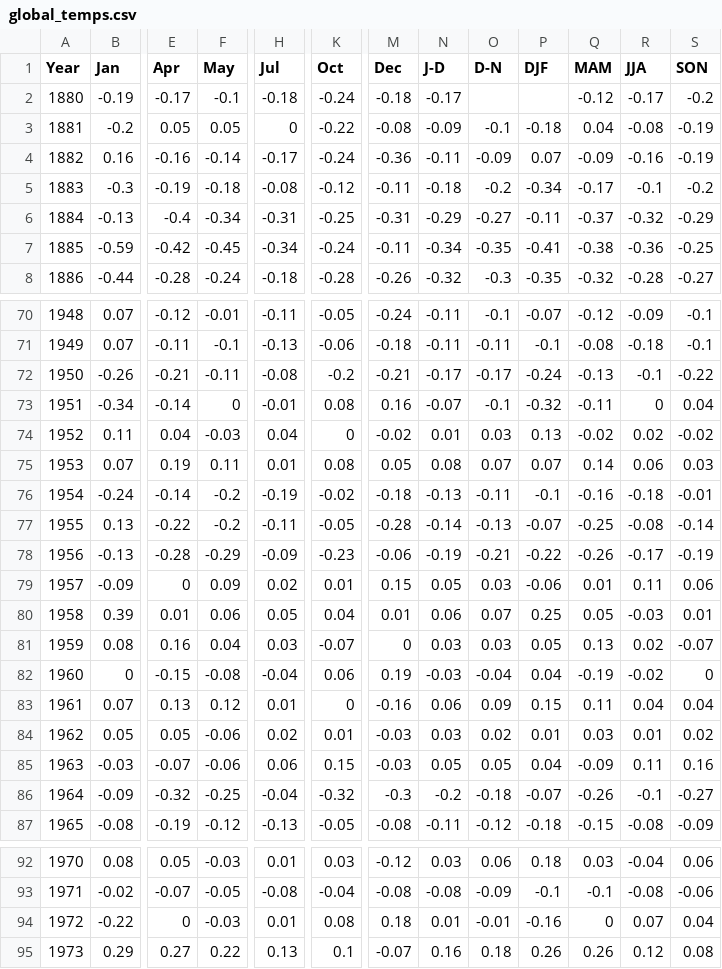
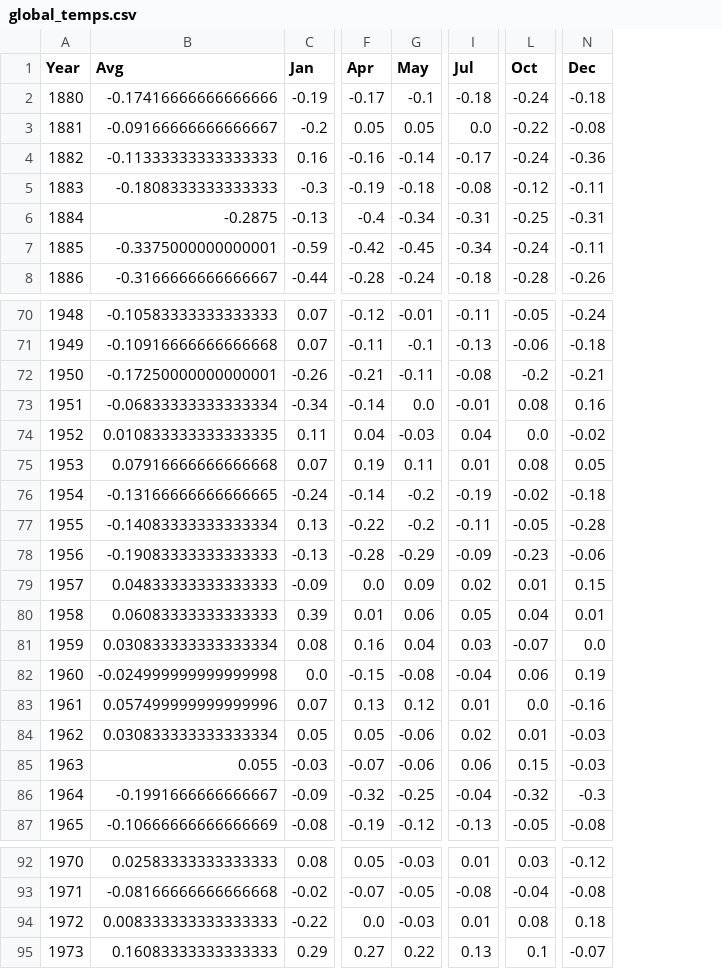
Before and after one commit to Nothingness-FR/9CT-Assessment-Three, a CSV file: global_temps.csv, drawn as a sheet; only a part is shown, gaps mark what is left out; removed rows and columns are numbered as before the commit, all else as after; the diff covers the shown part only; the diff names each change by its address in the sheet, - before the commit and + after, or states it on an @@ line.

```diff
--- a/global_temps.csv
+++ b/global_temps.csv
+column B (Avg), rows 2-8: -0.17416666666666666 | -0.09166666666666667 | -0.11333333333333333 | -0.1808333333333333 | -0.2875 | -0.3375000000000001 | -0.3166666666666667; rows 70-87: -0.10583333333333333 | -0.10916666666666668 | -0.17250000000000001 | -0.06833333333333334 | 0.010833333333333335 | 0.07916666666666668 | -0.13166666666666665 | -0.14083333333333334 | -0.19083333333333333 | 0.04833333333333333 | 0.06083333333333333 | 0.030833333333333334 | -0.024999999999999998 | 0.057499999999999996 | 0.030833333333333334 | 0.055 | -0.1991666666666667 | -0.10666666666666669; rows 92-95: 0.02583333333333333 | -0.08166666666666668 | 0.008333333333333333 | 0.16083333333333333
-column N (J-D), rows 2-8: -0.17 | -0.09 | -0.11 | -0.18 | -0.29 | -0.34 | -0.32; rows 70-87: -0.11 | -0.11 | -0.17 | -0.07 | 0.01 | 0.08 | -0.13 | -0.14 | -0.19 | 0.05 | 0.06 | 0.03 | -0.03 | 0.06 | 0.03 | 0.05 | -0.2 | -0.11; rows 92-95: 0.03 | -0.08 | 0.01 | 0.16
-column O (D-N), rows 3-8: -0.1 | -0.09 | -0.2 | -0.27 | -0.35 | -0.3; rows 70-87: -0.1 | -0.11 | -0.17 | -0.1 | 0.03 | 0.07 | -0.11 | -0.13 | -0.21 | 0.03 | 0.07 | 0.03 | -0.04 | 0.09 | 0.02 | 0.05 | -0.18 | -0.12; rows 92-95: 0.06 | -0.09 | -0.01 | 0.18
-column P (DJF), rows 3-8: -0.18 | 0.07 | -0.34 | -0.11 | -0.41 | -0.35; rows 70-87: -0.07 | -0.1 | -0.24 | -0.32 | 0.13 | 0.07 | -0.1 | -0.07 | -0.22 | -0.06 | 0.25 | 0.05 | 0.04 | 0.15 | 0.01 | 0.04 | -0.07 | -0.18; rows 92-95: 0.18 | -0.1 | -0.16 | 0.26
-column Q (MAM), rows 2-8: -0.12 | 0.04 | -0.09 | -0.17 | -0.37 | -0.38 | -0.32; rows 70-87: -0.12 | -0.08 | -0.13 | -0.11 | -0.02 | 0.14 | -0.16 | -0.25 | -0.26 | 0.01 | 0.05 | 0.13 | -0.19 | 0.11 | 0.03 | -0.09 | -0.26 | -0.15; rows 92-95: 0.03 | -0.1 | 0 | 0.26
-column R (JJA), rows 2-8: -0.17 | -0.08 | -0.16 | -0.1 | -0.32 | -0.36 | -0.28; rows 70-87: -0.09 | -0.18 | -0.1 | 0 | 0.02 | 0.06 | -0.18 | -0.08 | -0.17 | 0.11 | -0.03 | 0.02 | -0.02 | 0.04 | 0.01 | 0.11 | -0.1 | -0.08; rows 92-95: -0.04 | -0.08 | 0.07 | 0.12
-column S (SON), rows 2-8: -0.2 | -0.19 | -0.19 | -0.2 | -0.29 | -0.25 | -0.27; rows 70-87: -0.1 | -0.1 | -0.22 | 0.04 | -0.02 | 0.03 | -0.01 | -0.14 | -0.19 | 0.06 | 0.01 | -0.07 | 0 | 0.04 | 0.02 | 0.16 | -0.27 | -0.09; rows 92-95: 0.06 | -0.06 | 0.04 | 0.08
-I3 (Jul): 0
+I3 (Jul): 0.0
-G73 (May): 0
+G73 (May): 0.0
-L74 (Oct): 0
+L74 (Oct): 0.0
-F79 (Apr): 0
+F79 (Apr): 0.0
-N81 (Dec): 0
+N81 (Dec): 0.0
-C82 (Jan): 0
+C82 (Jan): 0.0
-L83 (Oct): 0
+L83 (Oct): 0.0
-F94 (Apr): 0
+F94 (Apr): 0.0
```
Also changed, not shown: 8 edited cells elsewhere in this file, 3 other files.
